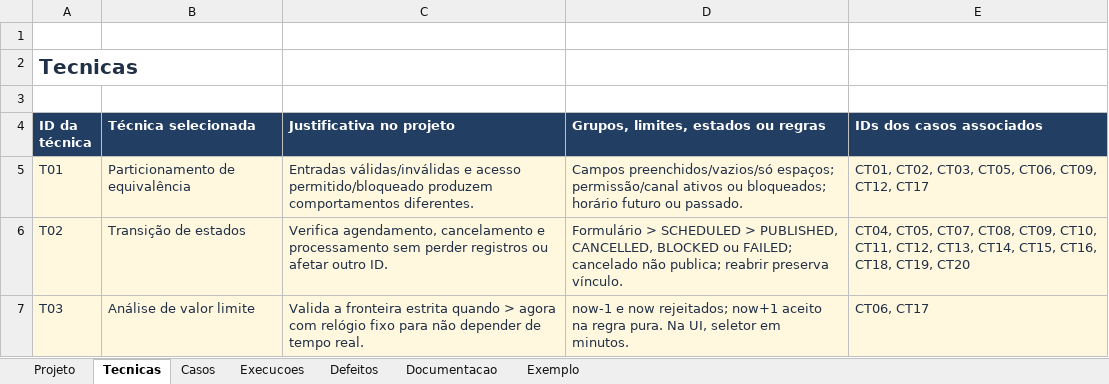
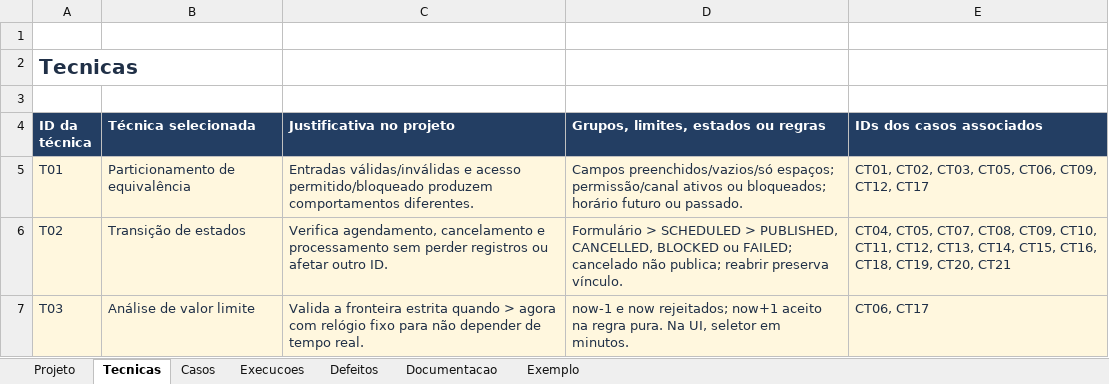
Before and after one commit to N0vaEZ/gamesale.db, an Excel workbook: docs/testes/GameSaleDB-Testes-P2.xlsx, sheet Tecnicas, drawn as a sheet; values as stored, in another font and other column widths than the file's, no borders; the diff names each change by its address in the sheet, - before the commit and + after, or states it on an @@ line.

```diff
--- a/docs/testes/GameSaleDB-Testes-P2.xlsx (sheet Tecnicas)
+++ b/docs/testes/GameSaleDB-Testes-P2.xlsx (sheet Tecnicas)
-E6 (IDs dos casos associados): …CT18, CT19, CT20
+E6 (IDs dos casos associados): …CT18, CT19, CT20, CT21
```
Also changed, not shown: sheet Execucoes, sheet Casos, sheet Documentacao, sheet Projeto, 23 other files.
